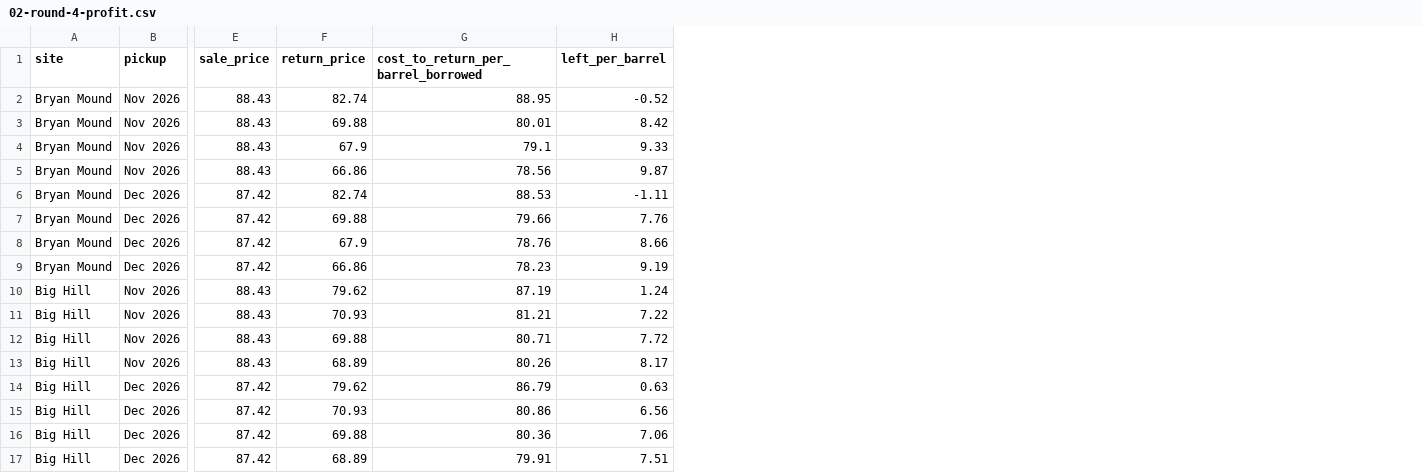
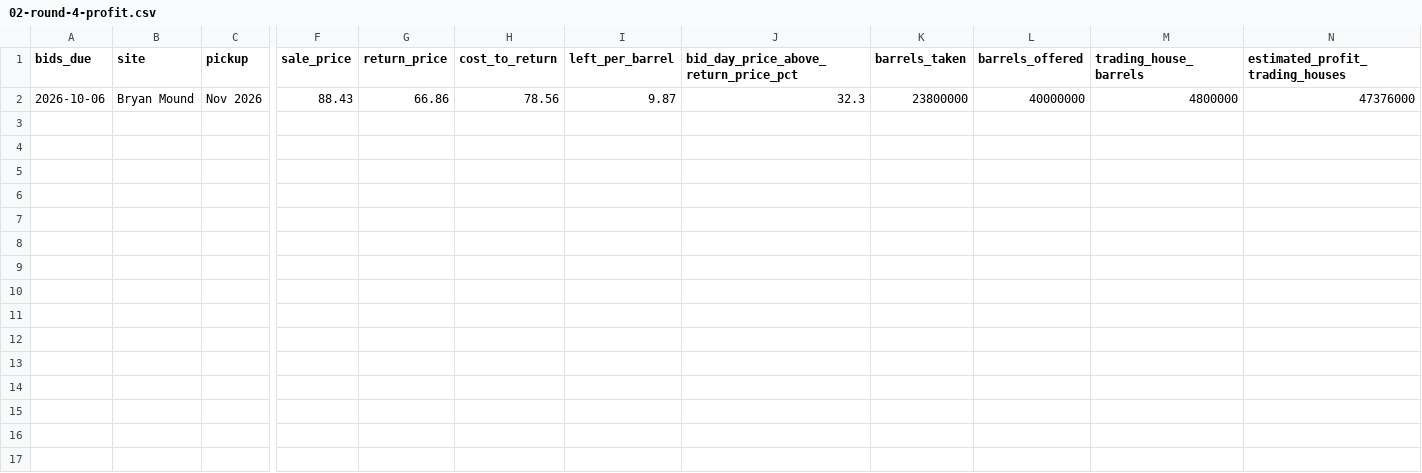
Before and after one commit to Data4ThePeople/spr-exchange, a CSV file: charts/02-round-4-profit.csv, drawn as a sheet; only a part is shown, gaps mark what is left out; removed rows and columns are numbered as before the commit, all else as after; rows hold the shown columns only; the diff names each change by its address in the sheet, - before the commit and + after, or states it on an @@ line.

```diff
--- a/charts/02-round-4-profit.csv
+++ b/charts/02-round-4-profit.csv
+column A (bids_due), row 2: 2026-10-06
-column G, row 1: cost_to_return_per_barrel_borrowed; row 5: 78.56
+column H (cost_to_return), row 2: 78.56
+column J, rows 1-2: bid_day_price_above_return_price_pct | 32.3
+column K (barrels_taken), row 2: 23800000
+column L (barrels_offered), row 2: 40000000
+column M (trading_house_barrels), row 2: 4800000
+column N (estimated_profit_trading_houses), row 2: 47376000
-row 2: Bryan Mound | Nov 2026 | 88.43 | 82.74 | 88.95 | -0.52
-row 3: Bryan Mound | Nov 2026 | 88.43 | 69.88 | 80.01 | 8.42
-row 4: Bryan Mound | Nov 2026 | 88.43 | 67.9 | 79.1 | 9.33
-row 6: Bryan Mound | Dec 2026 | 87.42 | 82.74 | 88.53 | -1.11
-row 7: Bryan Mound | Dec 2026 | 87.42 | 69.88 | 79.66 | 7.76
-row 8: Bryan Mound | Dec 2026 | 87.42 | 67.9 | 78.76 | 8.66
-row 9: Bryan Mound | Dec 2026 | 87.42 | 66.86 | 78.23 | 9.19
-row 10: Big Hill | Nov 2026 | 88.43 | 79.62 | 87.19 | 1.24
-row 11: Big Hill | Nov 2026 | 88.43 | 70.93 | 81.21 | 7.22
-row 12: Big Hill | Nov 2026 | 88.43 | 69.88 | 80.71 | 7.72
-row 13: Big Hill | Nov 2026 | 88.43 | 68.89 | 80.26 | 8.17
-row 14: Big Hill | Dec 2026 | 87.42 | 79.62 | 86.79 | 0.63
-row 15: Big Hill | Dec 2026 | 87.42 | 70.93 | 80.86 | 6.56
-row 16: Big Hill | Dec 2026 | 87.42 | 69.88 | 80.36 | 7.06
-row 17: Big Hill | Dec 2026 | 87.42 | 68.89 | 79.91 | 7.51
```
Also changed, not shown: 6 other files.
